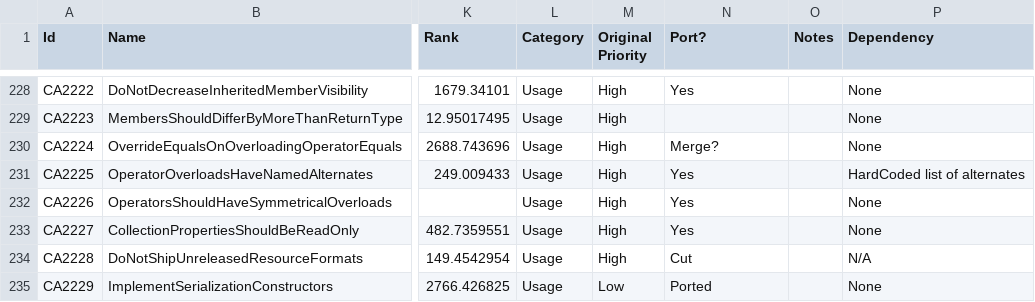
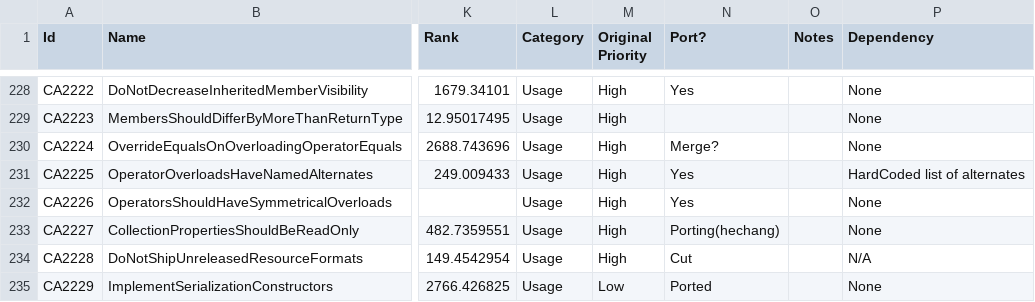
Before and after one commit to dotnet/roslyn-analyzers, a CSV file: RulesInventory.csv, drawn as a sheet; only a part is shown, gaps mark what is left out; the diff names each change by its address in the sheet, - before the commit and + after, or states it on an @@ line.

Commit message:
updated inventory to indicate which rule I am porting

```diff
--- a/RulesInventory.csv
+++ b/RulesInventory.csv
-N233 (Port?): Yes
+N233 (Port?): Porting(hechang)
```
